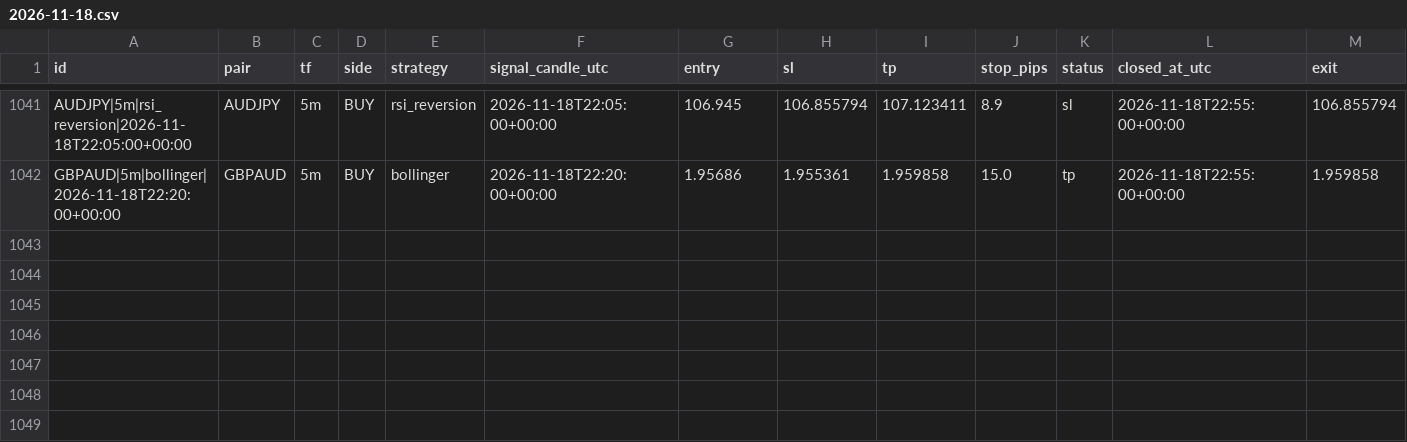
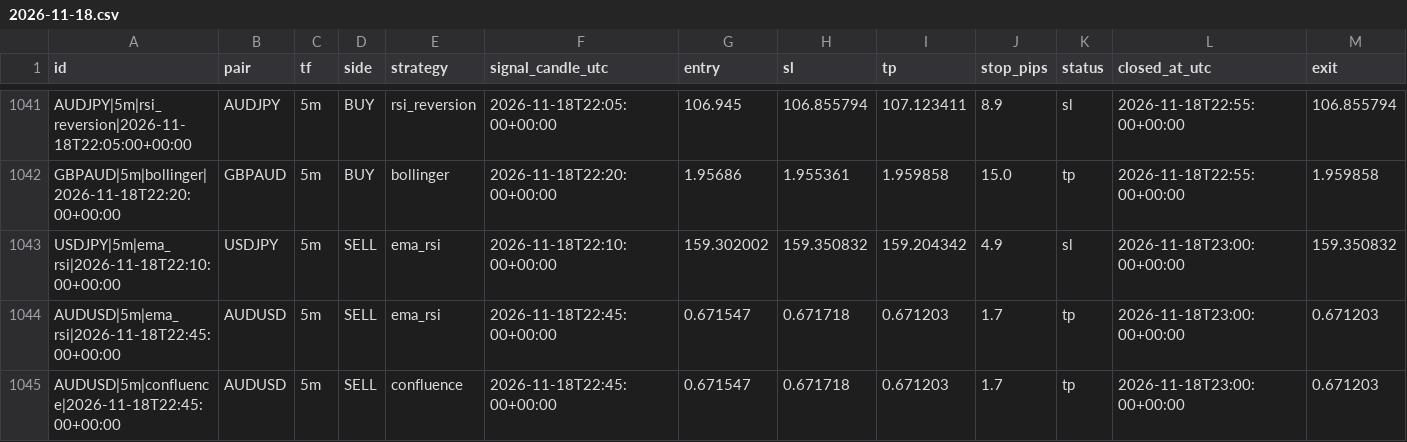
Before and after one commit to zeesshhhh/Forexjhnm, a CSV file: logs/lab/trades/2026-11-18.csv, drawn as a sheet; only a part is shown, gaps mark what is left out; rows hold the shown columns only; the diff names each change by its address in the sheet, - before the commit and + after, or states it on an @@ line.

```diff
--- a/logs/lab/trades/2026-11-18.csv
+++ b/logs/lab/trades/2026-11-18.csv
+row 1043: USDJPY|5m|ema_rsi|2026-11-18T22:10:00+00:00 | USDJPY | 5m | SELL | ema_rsi | 2026-11-18T22:10:00+00:00 | 159.302002 | 159.350832 | 159.204342 | 4.9 | sl | 2026-11-18T23:00:00+00:00 | 159.350832
+row 1044: AUDUSD|5m|ema_rsi|2026-11-18T22:45:00+00:00 | AUDUSD | 5m | SELL | ema_rsi | 2026-11-18T22:45:00+00:00 | 0.671547 | 0.671718 | 0.671203 | 1.7 | tp | 2026-11-18T23:00:00+00:00 | 0.671203
+row 1045: AUDUSD|5m|confluence|2026-11-18T22:45:00+00:00 | AUDUSD | 5m | SELL | confluence | 2026-11-18T22:45:00+00:00 | 0.671547 | 0.671718 | 0.671203 | 1.7 | tp | 2026-11-18T23:00:00+00:00 | 0.671203
```
Also changed, not shown: logs/scans/2026-11-18.csv, 2 other files.
